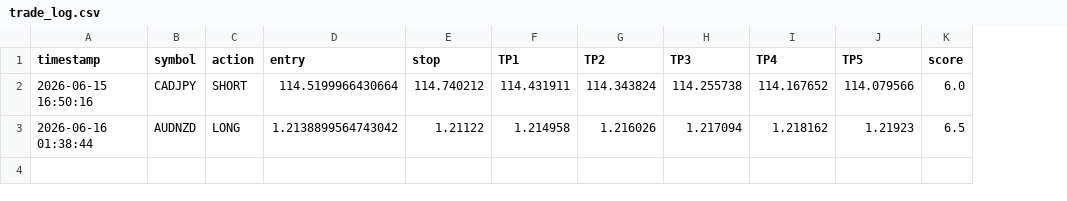
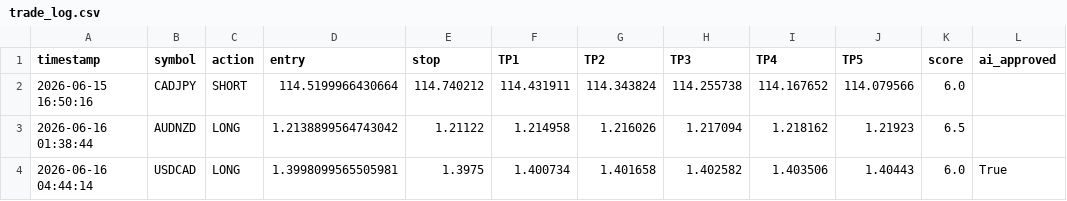
Before and after one commit to mrakbar8175-blip/ema-cluster-bot, a CSV file: trade_log.csv, drawn as a sheet; the diff names each change by its address in the sheet, - before the commit and + after, or states it on an @@ line.

```diff
--- a/trade_log.csv
+++ b/trade_log.csv
+column L (ai_approved), empty
+row 4: 2026-06-16 04:44:14 | USDCAD | LONG | 1.3998099565505981 | 1.3975 | 1.400734 | 1.401658 | 1.402582 | 1.403506 | 1.40443 | 6.0 | True
```
Also changed, not shown: open_trades.csv, 1 other file.
